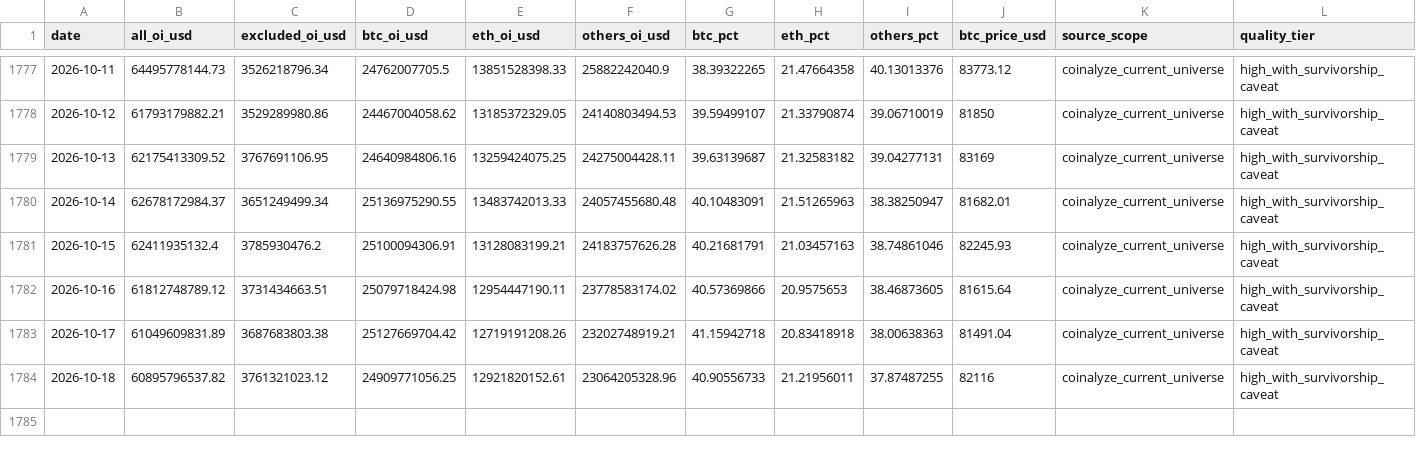
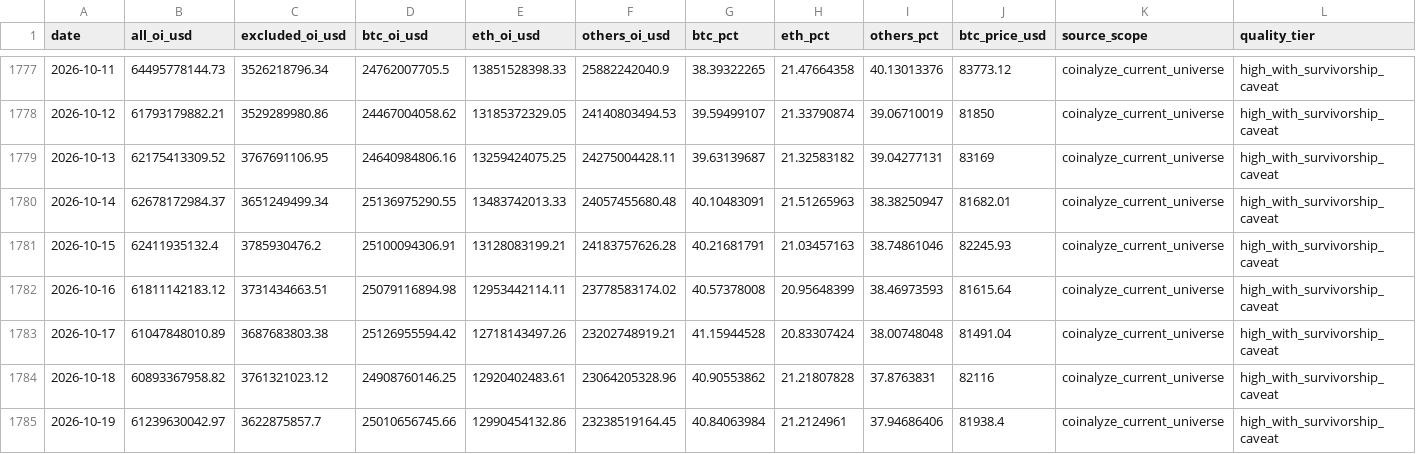
Before and after one commit to h12n0924/crypto-oi-dominance, a CSV file: outputs/oi-dominance/data/dominance-2021plus.csv, drawn as a sheet; only a part is shown, gaps mark what is left out.

```diff
--- a/outputs/oi-dominance/data/dominance-2021plus.csv
+++ b/outputs/oi-dominance/data/dominance-2021plus.csv
@@ -1781,4 +1781,5 @@ date,all_oi_usd,excluded_oi_usd,btc_oi_usd,eth_oi_usd,others_oi_usd,btc_pct,eth_
 2026-10-15,62411935132.4,3785930476.2,25100094306.91,13128083199.21,24183757626.28,40.21681791,21.03457163,38.74861046,82245.93,coinalyze_current_universe,high_with_survivorship_caveat
-2026-10-16,61812748789.12,3731434663.51,25079718424.98,12954447190.11,23778583174.02,40.57369866,20.9575653,38.46873605,81615.64,coinalyze_current_universe,high_with_survivorship_caveat
-2026-10-17,61049609831.89,3687683803.38,25127669704.42,12719191208.26,23202748919.21,41.15942718,20.83418918,38.00638363,81491.04,coinalyze_current_universe,high_with_survivorship_caveat
-2026-10-18,60895796537.82,3761321023.12,24909771056.25,12921820152.61,23064205328.96,40.90556733,21.21956011,37.87487255,82116,coinalyze_current_universe,high_with_survivorship_caveat
+2026-10-16,61811142183.12,3731434663.51,25079116894.98,12953442114.11,23778583174.02,40.57378008,20.95648399,38.46973593,81615.64,coinalyze_current_universe,high_with_survivorship_caveat
+2026-10-17,61047848010.89,3687683803.38,25126955594.42,12718143497.26,23202748919.21,41.15944528,20.83307424,38.00748048,81491.04,coinalyze_current_universe,high_with_survivorship_caveat
+2026-10-18,60893367958.82,3761321023.12,24908760146.25,12920402483.61,23064205328.96,40.90553862,21.21807828,37.8763831,82116,coinalyze_current_universe,high_with_survivorship_caveat
+2026-10-19,61239630042.97,3622875857.7,25010656745.66,12990454132.86,23238519164.45,40.84063984,21.2124961,37.94686406,81938.4,coinalyze_current_universe,high_with_survivorship_caveat
```
Also changed, not shown: outputs/oi-dominance/data/btc-price/btc-price-daily.csv, outputs/oi-dominance/data/dominance-cleaned.csv, 7 other files.
